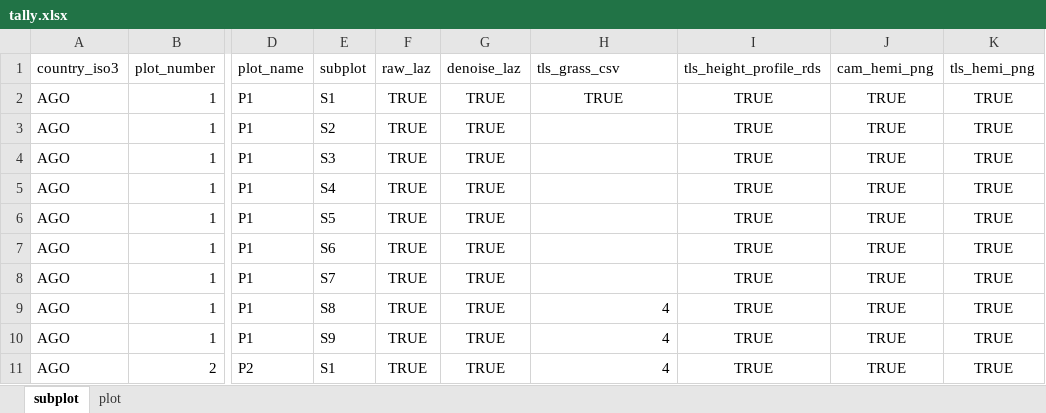
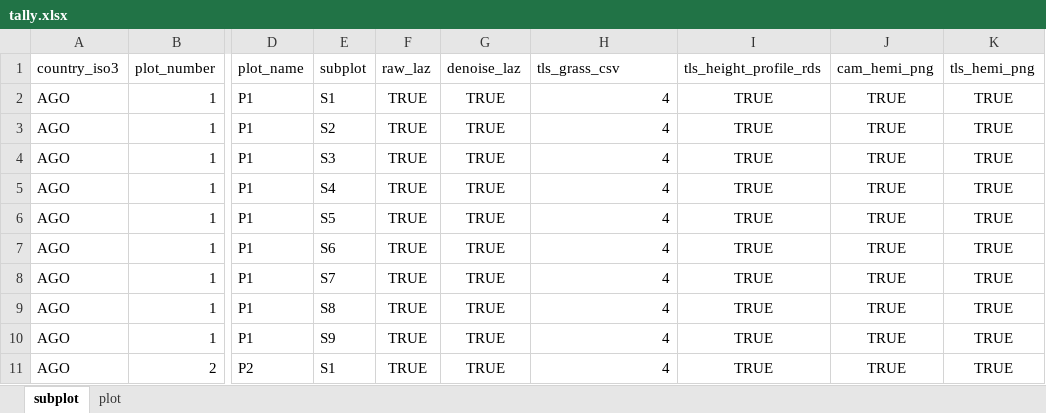
Before and after one commit to johngodlee/miombo_tls, an Excel workbook: tally.xlsx, sheet subplot, drawn as a sheet; only a part is shown, gaps mark what is left out; values as stored, in another font and other column widths than the file's, no borders; the diff names each change by its address in the sheet, - before the commit and + after, or states it on an @@ line.

```diff
--- a/tally.xlsx (sheet subplot)
+++ b/tally.xlsx (sheet subplot)
-H2 (tls_grass_csv): TRUE
+H2 (tls_grass_csv): 4
-H2 alignment: center
+H2 alignment: right
-H3:H8 (tls_grass_csv): (empty)
+H3:H8 (tls_grass_csv): 4
```
Also changed, not shown: sheet plot.
